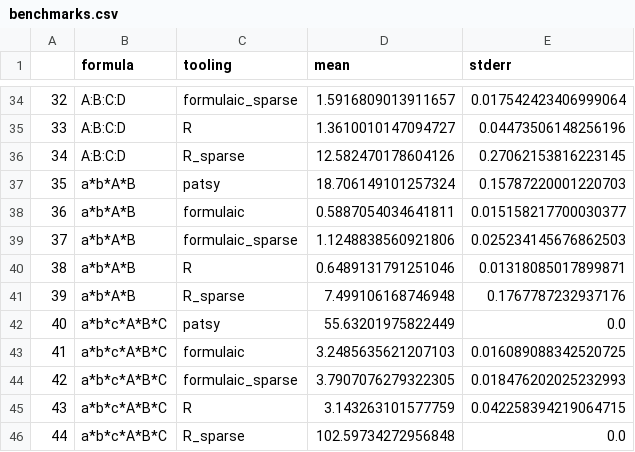
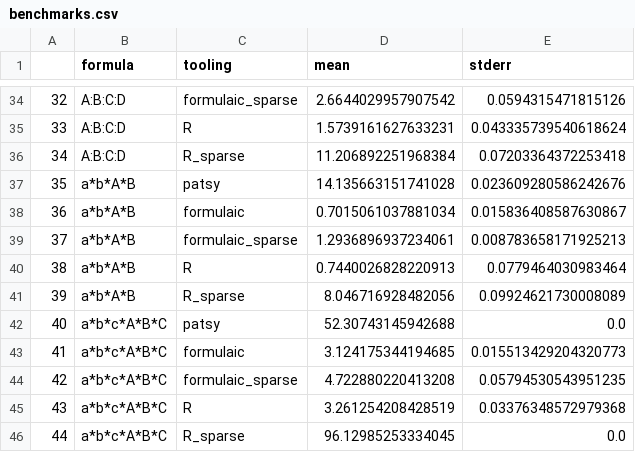
Before and after one commit to matthewwardrop/formulaic, a CSV file: benchmarks/benchmarks.csv, drawn as a sheet; only a part is shown, gaps mark what is left out; the diff covers the shown part only.

```diff
--- a/benchmarks/benchmarks.csv
+++ b/benchmarks/benchmarks.csv
@@ -34,13 +34,13 @@
-32,A:B:C:D,formulaic_sparse,1.5916809013911657,0.017542423406999064
-33,A:B:C:D,R,1.3610010147094727,0.04473506148256196
-34,A:B:C:D,R_sparse,12.582470178604126,0.27062153816223145
-35,a*b*A*B,patsy,18.706149101257324,0.15787220001220703
-36,a*b*A*B,formulaic,0.5887054034641811,0.015158217700030377
-37,a*b*A*B,formulaic_sparse,1.1248838560921806,0.025234145676862503
-38,a*b*A*B,R,0.6489131791251046,0.01318085017899871
-39,a*b*A*B,R_sparse,7.499106168746948,0.1767787232937176
-40,a*b*c*A*B*C,patsy,55.63201975822449,0.0
-41,a*b*c*A*B*C,formulaic,3.2485635621207103,0.016089088342520725
-42,a*b*c*A*B*C,formulaic_sparse,3.7907076279322305,0.018476202025232993
-43,a*b*c*A*B*C,R,3.143263101577759,0.042258394219064715
-44,a*b*c*A*B*C,R_sparse,102.59734272956848,0.0
+32,A:B:C:D,formulaic_sparse,2.6644029957907542,0.0594315471815126
+33,A:B:C:D,R,1.5739161627633231,0.043335739540618624
+34,A:B:C:D,R_sparse,11.206892251968384,0.07203364372253418
+35,a*b*A*B,patsy,14.135663151741028,0.023609280586242676
+36,a*b*A*B,formulaic,0.7015061037881034,0.015836408587630867
+37,a*b*A*B,formulaic_sparse,1.2936896937234061,0.008783658171925213
+38,a*b*A*B,R,0.7440026828220913,0.0779464030983464
+39,a*b*A*B,R_sparse,8.046716928482056,0.09924621730008089
+40,a*b*c*A*B*C,patsy,52.30743145942688,0.0
+41,a*b*c*A*B*C,formulaic,3.124175344194685,0.015513429204320773
+42,a*b*c*A*B*C,formulaic_sparse,4.722880220413208,0.05794530543951235
+43,a*b*c*A*B*C,R,3.261254208428519,0.03376348572979368
+44,a*b*c*A*B*C,R_sparse,96.12985253334045,0.0
```
Also changed, not shown: 63 edited cells elsewhere in this file, 3 other files.
